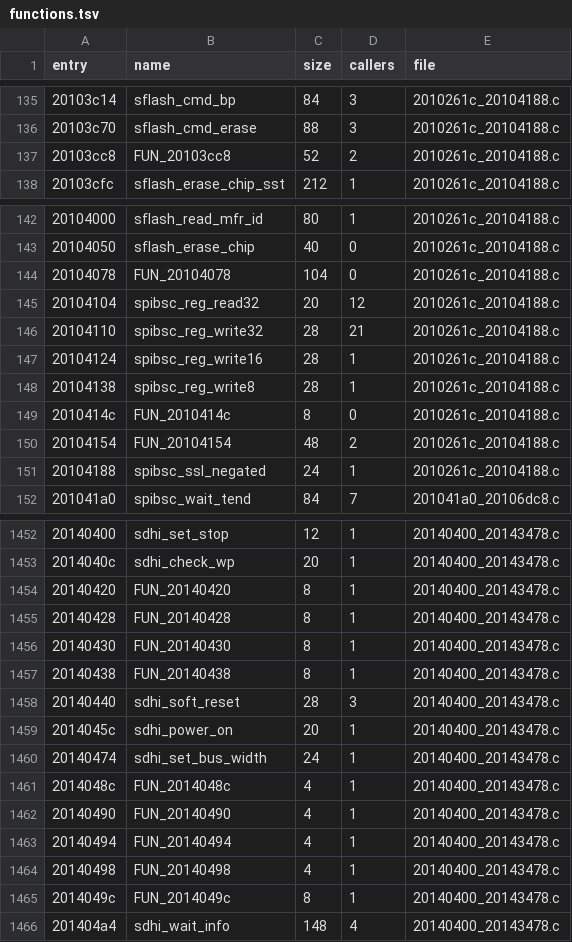
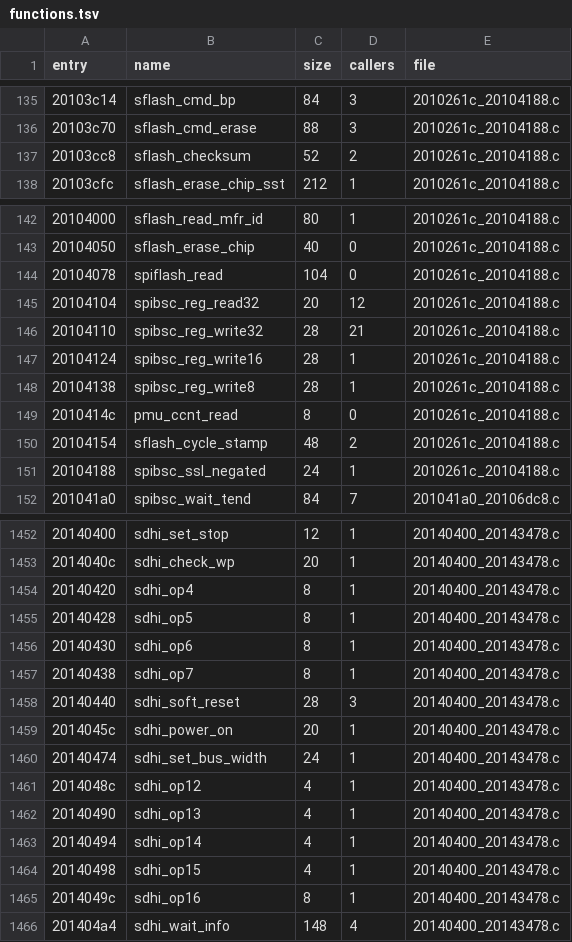
Before and after one commit to Reid-n0rc/FT-710_Firmware, a TSV file: decomp/display/functions.tsv, drawn as a sheet; only a part is shown, gaps mark what is left out; the diff covers the shown part only.

```diff
--- a/decomp/display/functions.tsv
+++ b/decomp/display/functions.tsv
@@ -136,3 +136,3 @@ entry	name	size	callers	file
 20103c70	sflash_cmd_erase	88	3	2010261c_20104188.c
-20103cc8	FUN_20103cc8	52	2	2010261c_20104188.c
+20103cc8	sflash_checksum	52	2	2010261c_20104188.c
 20103cfc	sflash_erase_chip_sst	212	1	2010261c_20104188.c
@@ -143,3 +143,3 @@ entry	name	size	callers	file
 20104050	sflash_erase_chip	40	0	2010261c_20104188.c
-20104078	FUN_20104078	104	0	2010261c_20104188.c
+20104078	spiflash_read	104	0	2010261c_20104188.c
 20104104	spibsc_reg_read32	20	12	2010261c_20104188.c
@@ -148,4 +148,4 @@ entry	name	size	callers	file
 20104138	spibsc_reg_write8	28	1	2010261c_20104188.c
-2010414c	FUN_2010414c	8	0	2010261c_20104188.c
-20104154	FUN_20104154	48	2	2010261c_20104188.c
+2010414c	pmu_ccnt_read	8	0	2010261c_20104188.c
+20104154	sflash_cycle_stamp	48	2	2010261c_20104188.c
 20104188	spibsc_ssl_negated	24	1	2010261c_20104188.c
@@ -1453,6 +1453,6 @@ entry	name	size	callers	file
 2014040c	sdhi_check_wp	20	1	20140400_20143478.c
-20140420	FUN_20140420	8	1	20140400_20143478.c
-20140428	FUN_20140428	8	1	20140400_20143478.c
-20140430	FUN_20140430	8	1	20140400_20143478.c
-20140438	FUN_20140438	8	1	20140400_20143478.c
+20140420	sdhi_op4	8	1	20140400_20143478.c
+20140428	sdhi_op5	8	1	20140400_20143478.c
+20140430	sdhi_op6	8	1	20140400_20143478.c
+20140438	sdhi_op7	8	1	20140400_20143478.c
 20140440	sdhi_soft_reset	28	3	20140400_20143478.c
@@ -1460,7 +1460,7 @@ entry	name	size	callers	file
 20140474	sdhi_set_bus_width	24	1	20140400_20143478.c
-2014048c	FUN_2014048c	4	1	20140400_20143478.c
-20140490	FUN_20140490	4	1	20140400_20143478.c
-20140494	FUN_20140494	4	1	20140400_20143478.c
-20140498	FUN_20140498	4	1	20140400_20143478.c
-2014049c	FUN_2014049c	8	1	20140400_20143478.c
+2014048c	sdhi_op12	4	1	20140400_20143478.c
+20140490	sdhi_op13	4	1	20140400_20143478.c
+20140494	sdhi_op14	4	1	20140400_20143478.c
+20140498	sdhi_op15	4	1	20140400_20143478.c
+2014049c	sdhi_op16	8	1	20140400_20143478.c
 201404a4	sdhi_wait_info	148	4	20140400_20143478.c
```
Also changed, not shown: 3 edited cells elsewhere in this file, src/display/modes.tsv, tools/ghidra/purposes_display.tsv, 15 other files.
